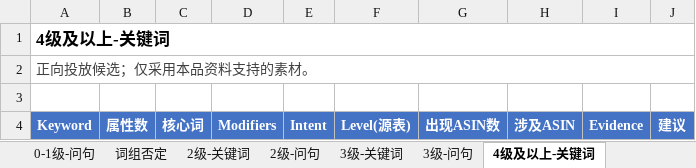
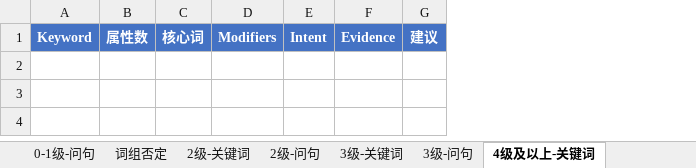
Before and after one commit to Yinglianchun/shici-listing-workflow, an Excel workbook: skills/listing-material-workflow/assets/投放分级关键词与问句空模板.xlsx, sheet 4级及以上-关键词, drawn as a sheet; values as stored, in another font and other column widths than the file's, no borders; table styles not drawn; removed rows and columns are numbered as before the commit, all else as after; the diff names each change by its address in the sheet, - before the commit and + after, or states it on an @@ line.

```diff
--- a/skills/listing-material-workflow/assets/投放分级关键词与问句空模板.xlsx (sheet 4级及以上-关键词)
+++ b/skills/listing-material-workflow/assets/投放分级关键词与问句空模板.xlsx (sheet 4级及以上-关键词)
-column F, row 4: Level(源表)
-column G, row 4: 出现ASIN数
-column H, row 4: 涉及ASIN
-row 1: 4级及以上-关键词
-row 2: 正向投放候选；仅采用本品资料支持的素材。
-row 3: (empty)
```
Also changed, not shown: sheet 0-1级-关键词, sheet 2级-关键词, sheet 3级-关键词, sheet 0-1级-问句, sheet 2级-问句, sheet 3级-问句, 8 more sheets, other sheet tabs, skills/listing-material-workflow/assets/本品资料与页面改动建议空模板.xlsx, templates/ASIN_日期_流程模板/ASIN_日期_投放分级关键词与问句空模板.xlsx, 36 other files.
